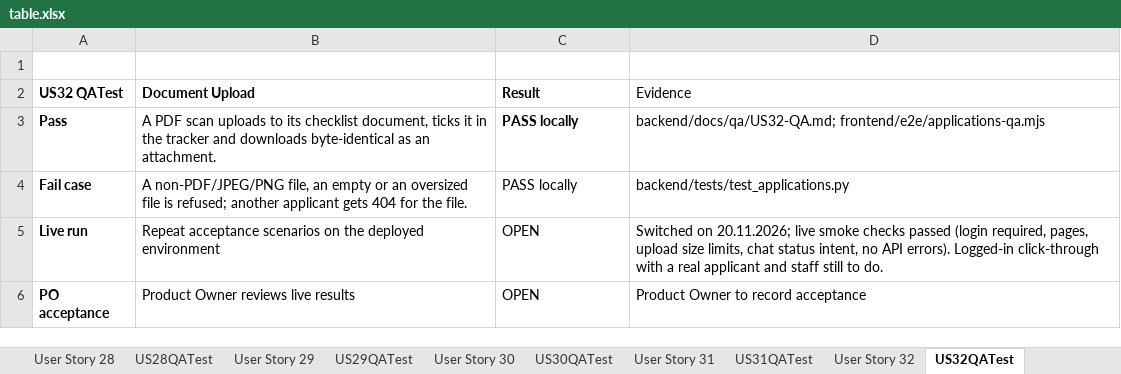
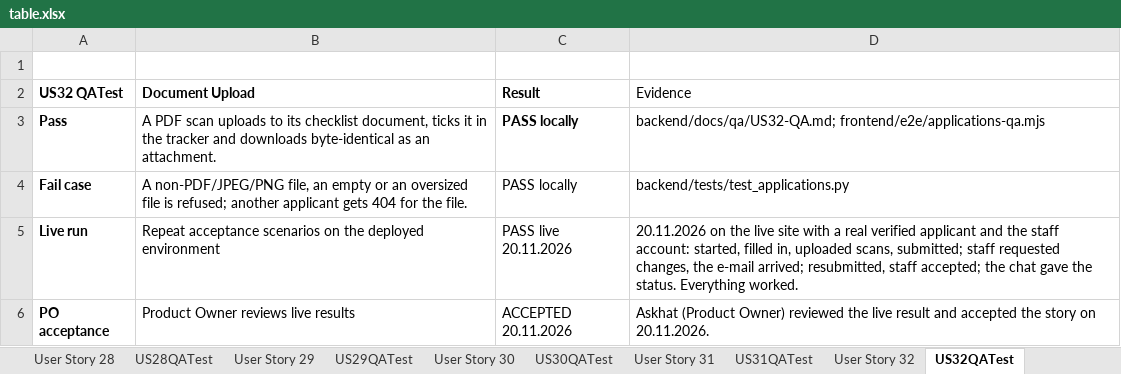
Before and after one commit to abdyken/project-management, an Excel workbook: docs/table.xlsx, sheet US32QATest, drawn as a sheet; values as stored, in another font and other column widths than the file's, no borders; the diff names each change by its address in the sheet, - before the commit and + after, or states it on an @@ line.

Commit message:
Sprint 7 accepted: live run passed, Product Owner acceptance recorded
Logged-in click-through on the live site passed on 20.11.2026 and the Product Owner accepted US31, US32, US33 and US6. Updated the sprint review and plan, the four QA cards, the story QA sheets in docs/table.xlsx, and linked the Sprint 7 review from the README.

```diff
--- a/docs/table.xlsx (sheet US32QATest)
+++ b/docs/table.xlsx (sheet US32QATest)
-C5 (Result): OPEN
+C5 (Result): PASS live 20.11.2026
-D5 (Evidence): Switched on 20.11.2026; live smoke checks passed (login required, pages, upload size limits, chat status intent, no API errors). Logged-in click-through with a real applicant and staff still to do.
+D5 (Evidence): 20.11.2026 on the live site with a real verified applicant and the staff account: started, filled in, uploaded scans, submitted; staff requested changes, the e-mail arrived; resubmitted, staff accepted; the chat gave the status. Everything worked.
-C6 (Result): OPEN
+C6 (Result): ACCEPTED 20.11.2026
-D6 (Evidence): Product Owner to record acceptance
+D6 (Evidence): Askhat (Product Owner) reviewed the live result and accepted the story on 20.11.2026.
```
Also changed, not shown: sheet US33QATest, sheet US31QATest, sheet US6QATest, 7 other files.
